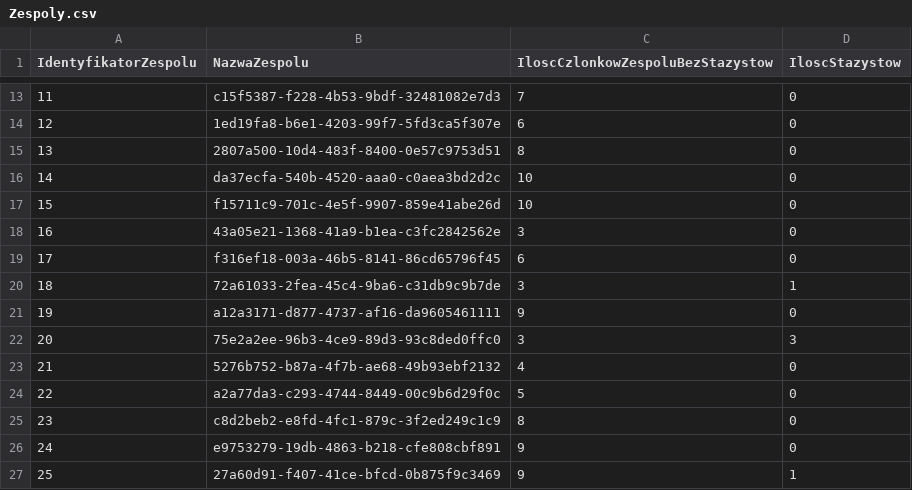
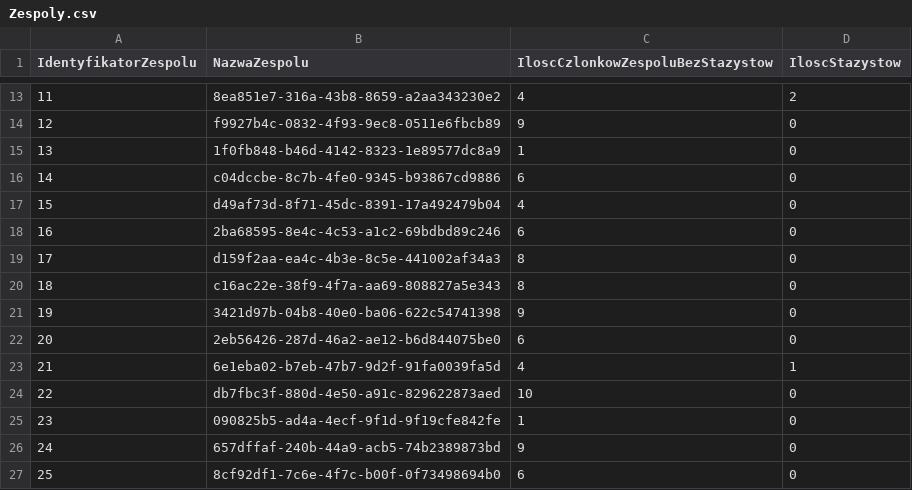
Before and after one commit to Kisiel02/BoldSystemDW, a CSV file: generator/Zespoly.csv, drawn as a sheet; only a part is shown, gaps mark what is left out; the diff covers the shown part only.

Commit message:
Fixed generator, scripts and created 2 etls

```diff
--- a/generator/Zespoly.csv
+++ b/generator/Zespoly.csv
@@ -13,15 +13,15 @@ IdentyfikatorZespolu,NazwaZespolu,IloscCzlonkowZespoluBezStazystow,IloscStazysto
-11,c15f5387-f228-4b53-9bdf-32481082e7d3,7,0
-12,1ed19fa8-b6e1-4203-99f7-5fd3ca5f307e,6,0
-13,2807a500-10d4-483f-8400-0e57c9753d51,8,0
-14,da37ecfa-540b-4520-aaa0-c0aea3bd2d2c,10,0
-15,f15711c9-701c-4e5f-9907-859e41abe26d,10,0
-16,43a05e21-1368-41a9-b1ea-c3fc2842562e,3,0
-17,f316ef18-003a-46b5-8141-86cd65796f45,6,0
-18,72a61033-2fea-45c4-9ba6-c31db9c9b7de,3,1
-19,a12a3171-d877-4737-af16-da9605461111,9,0
-20,75e2a2ee-96b3-4ce9-89d3-93c8ded0ffc0,3,3
-21,5276b752-b87a-4f7b-ae68-49b93ebf2132,4,0
-22,a2a77da3-c293-4744-8449-00c9b6d29f0c,5,0
-23,c8d2beb2-e8fd-4fc1-879c-3f2ed249c1c9,8,0
-24,e9753279-19db-4863-b218-cfe808cbf891,9,0
-25,27a60d91-f407-41ce-bfcd-0b875f9c3469,9,1
+11,8ea851e7-316a-43b8-8659-a2aa343230e2,4,2
+12,f9927b4c-0832-4f93-9ec8-0511e6fbcb89,9,0
+13,1f0fb848-b46d-4142-8323-1e89577dc8a9,1,0
+14,c04dccbe-8c7b-4fe0-9345-b93867cd9886,6,0
+15,d49af73d-8f71-45dc-8391-17a492479b04,4,0
+16,2ba68595-8e4c-4c53-a1c2-69bdbd89c246,6,0
+17,d159f2aa-ea4c-4b3e-8c5e-441002af34a3,8,0
+18,c16ac22e-38f9-4f7a-aa69-808827a5e343,8,0
+19,3421d97b-04b8-40e0-ba06-622c54741398,9,0
+20,2eb56426-287d-46a2-ae12-b6d844075be0,6,0
+21,6e1eba02-b7eb-47b7-9d2f-91fa0039fa5d,4,1
+22,db7fbc3f-880d-4e50-a91c-829622873aed,10,0
+23,090825b5-ad4a-4ecf-9f1d-9f19cfe842fe,1,0
+24,657dffaf-240b-44a9-acb5-74b2389873bd,9,0
+25,8cf92df1-7c6e-4f7c-b00f-0f73498694b0,6,0
```
Also changed, not shown: 117 edited cells elsewhere in this file, 10 other files.
